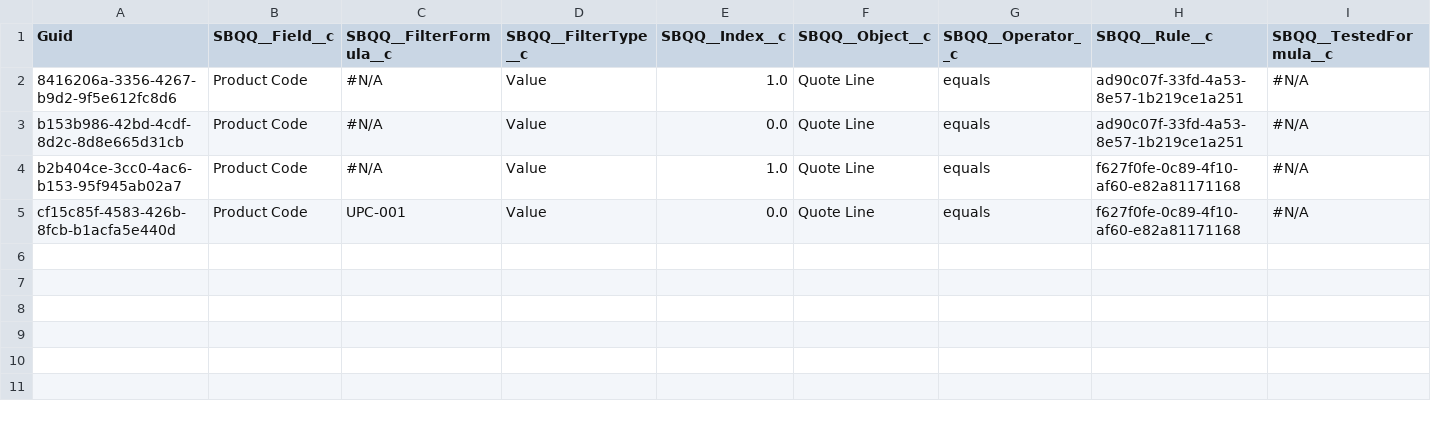
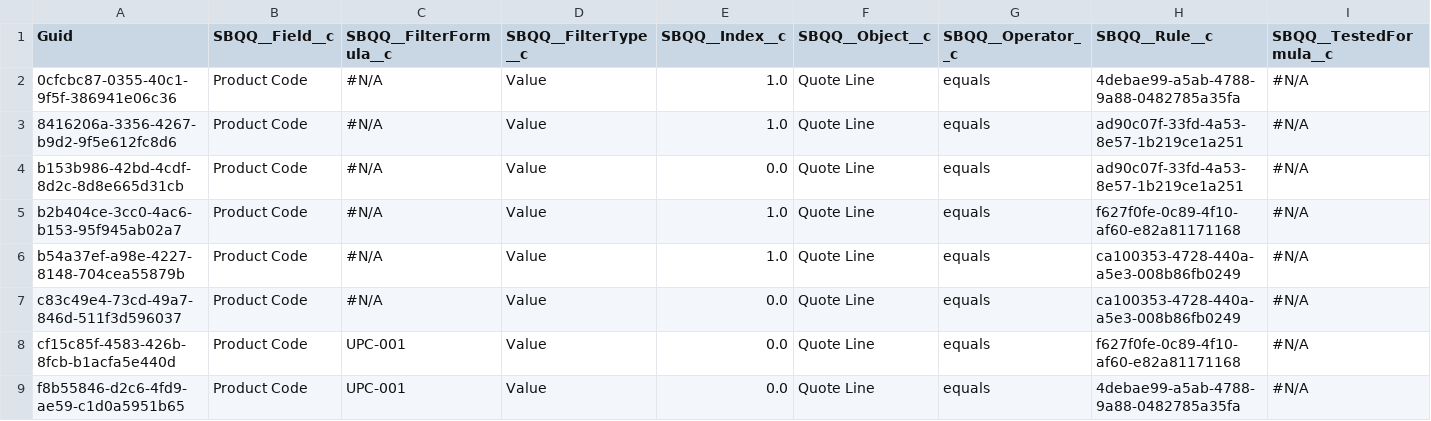
Before and after one commit to Asnafshaikh/Test-Athena, a CSV file: SBQQ__PriceCondition__c.csv, drawn as a sheet; only a part is shown; rows hold the shown columns only; the diff names each change by its address in the sheet, - before the commit and + after, or states it on an @@ line.

```diff
--- a/SBQQ__PriceCondition__c.csv
+++ b/SBQQ__PriceCondition__c.csv
+row 2: 0cfcbc87-0355-40c1-9f5f-386941e06c36 | Product Code | #N/A | Value | 1.0 | Quote Line | equals | 4debae99-a5ab-4788-9a88-0482785a35fa | #N/A
+row 6: b54a37ef-a98e-4227-8148-704cea55879b | Product Code | #N/A | Value | 1.0 | Quote Line | equals | ca100353-4728-440a-a5e3-008b86fb0249 | #N/A
+row 7: c83c49e4-73cd-49a7-846d-511f3d596037 | Product Code | #N/A | Value | 0.0 | Quote Line | equals | ca100353-4728-440a-a5e3-008b86fb0249 | #N/A
+row 9: f8b55846-d2c6-4fd9-ae59-c1d0a5951b65 | Product Code | UPC-001 | Value | 0.0 | Quote Line | equals | 4debae99-a5ab-4788-9a88-0482785a35fa | #N/A
```
Also changed, not shown: Pricebook2.csv, SBQQ__PriceRule__c.csv.
